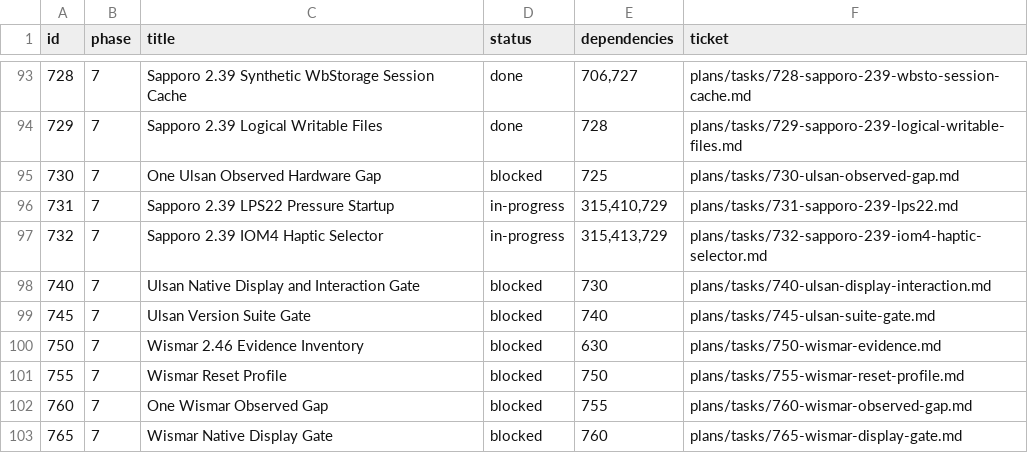
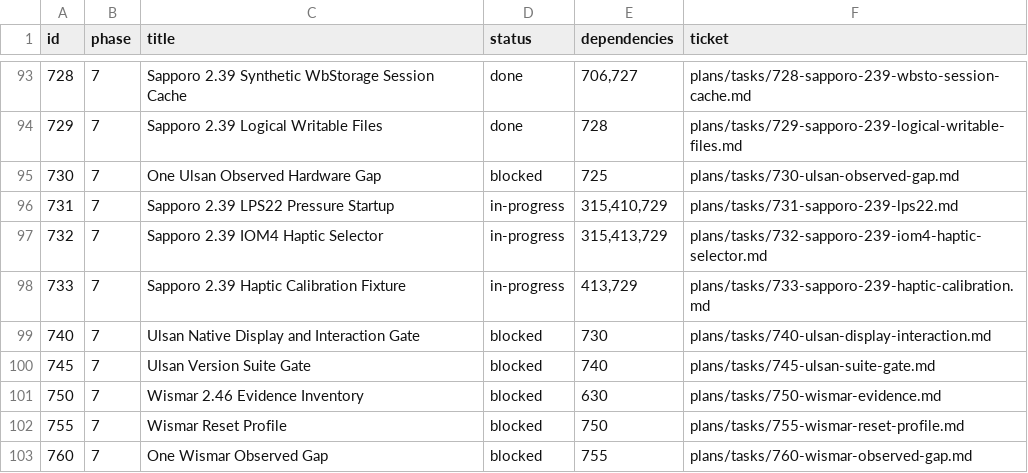
Before and after one commit to palmsnipe/suunto-emu, a TSV file: plans/index.tsv, drawn as a sheet; only a part is shown, gaps mark what is left out; the shorter side is filled out with more unchanged rows; the diff names each change by its address in the sheet, - before the commit and + after, or states it on an @@ line.

Commit message:
Add Sapporo haptic calibration fixture

```diff
--- a/plans/index.tsv
+++ b/plans/index.tsv
+row 98: 733 | 7 | Sapporo 2.39 Haptic Calibration Fixture | in-progress | 413,729 | plans/tasks/733-sapporo-239-haptic-calibration.md
```
Also changed, not shown: 6 other files.
